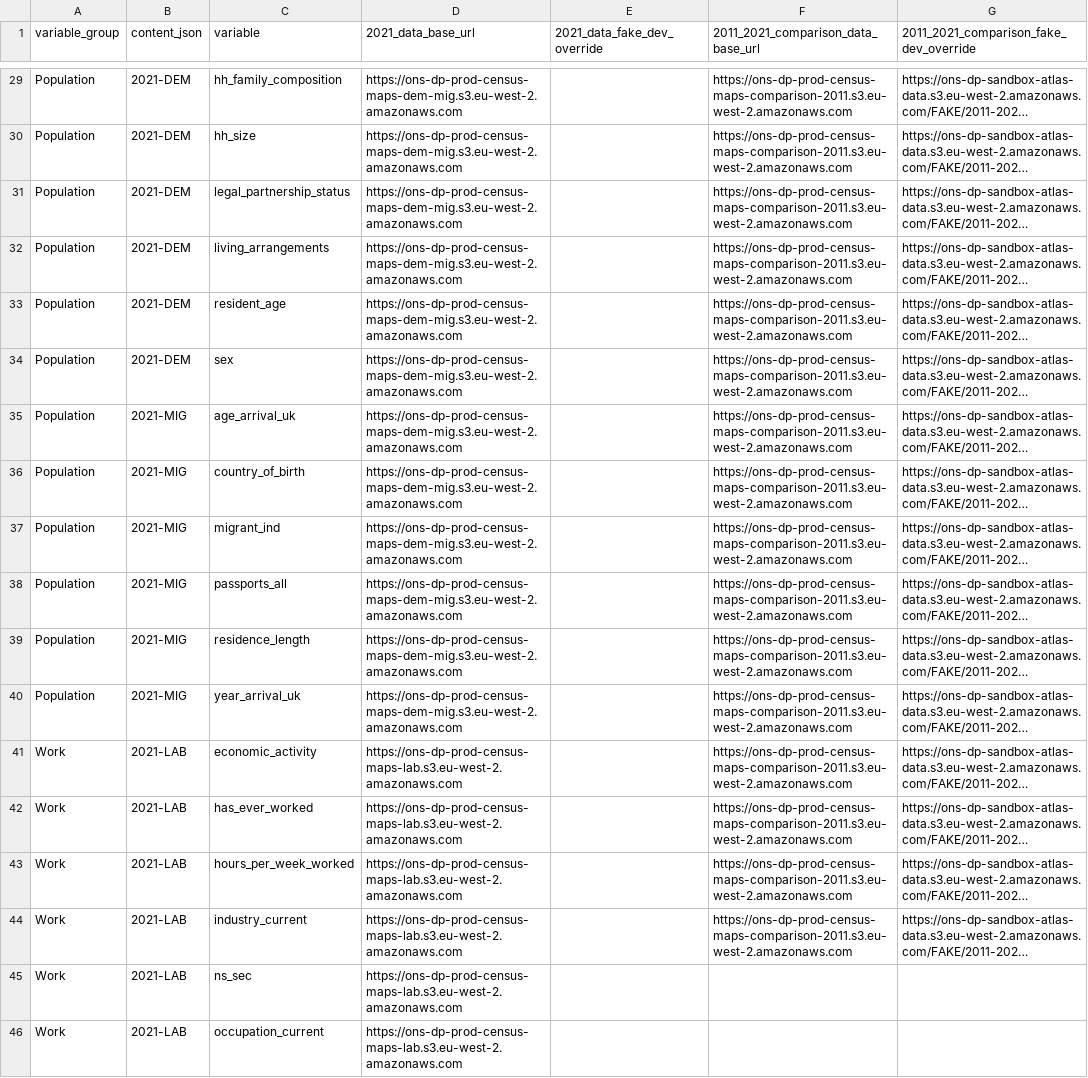
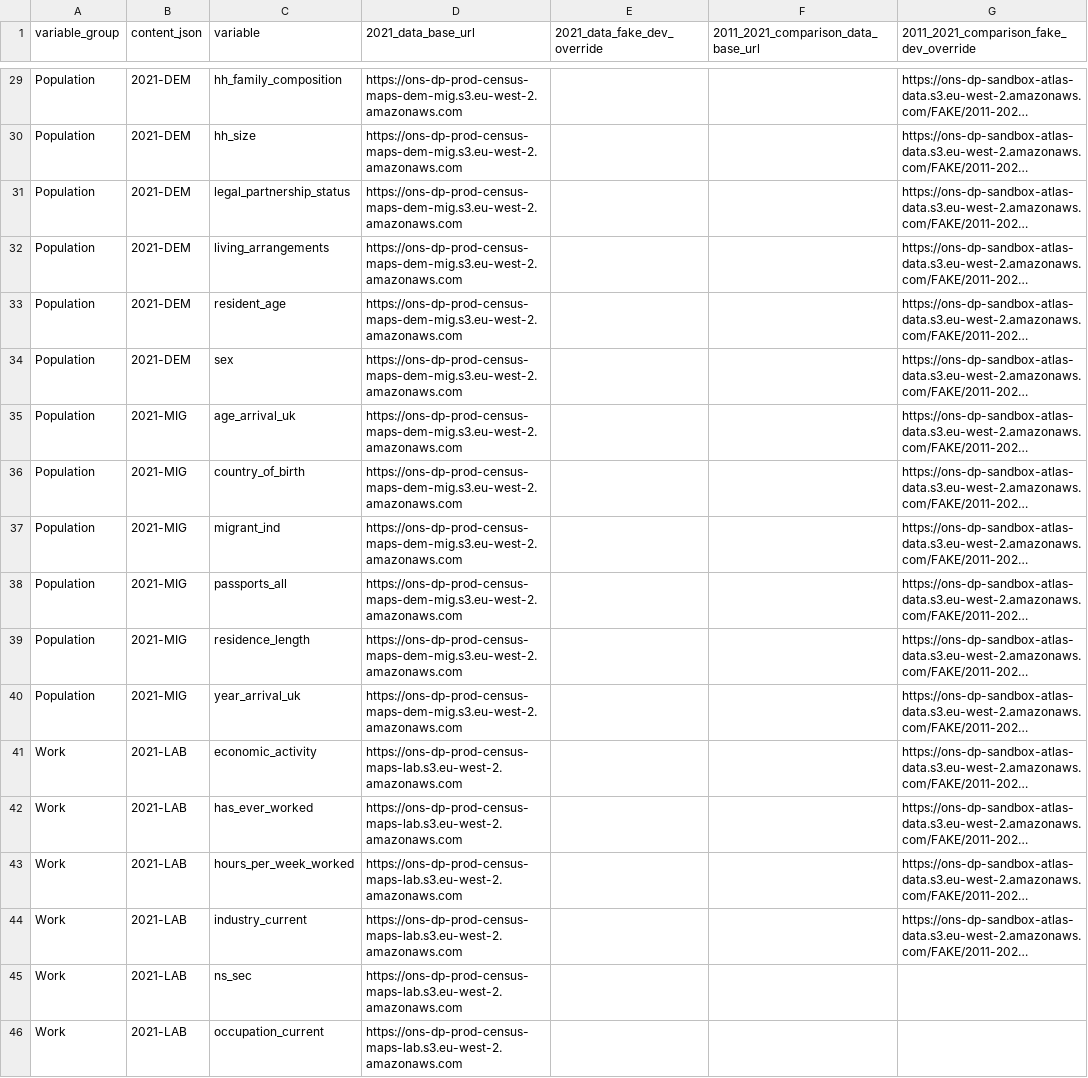
Before and after one commit to ONSdigital/dp-census-atlas, a CSV file: scripts/content/input_metadata_files/variable_tile_data_base_urls.csv, drawn as a sheet; only a part is shown, gaps mark what is left out; long unchanged cells end in …; the diff covers the shown part only; the diff names each change by its address in the sheet, - before the commit and + after, or states it on an @@ line.

```diff
--- a/scripts/content/input_metadata_files/variable_tile_data_base_urls.csv
+++ b/scripts/content/input_metadata_files/variable_tile_data_base_urls.csv
-F29:F44: https://ons-dp-prod-census-maps-comparison-2011.s3.eu-west-2.amazonaws.com
+F29:F44: (empty)
```
Also changed, not shown: 21 edited cells elsewhere in this file, 2 other files.
